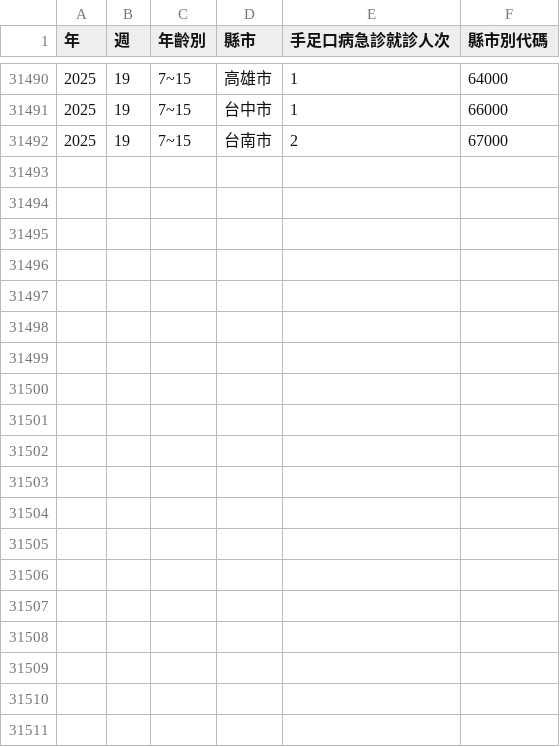
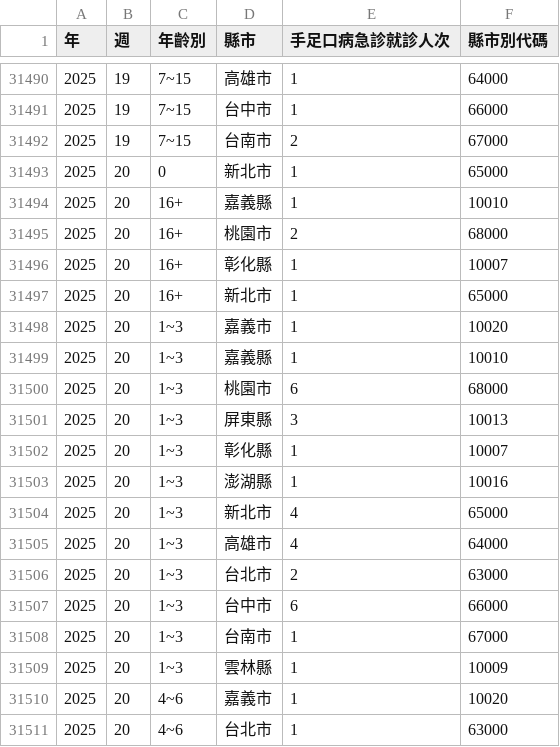
Before and after one commit to doggy8088/cdc-data, a CSV file: data/急診傳染病監測統計-手足口病/急診傳染病監測統計.csv, drawn as a sheet; only a part is shown, gaps mark what is left out; the diff covers the shown part only.

```diff
--- a/data/急診傳染病監測統計-手足口病/急診傳染病監測統計.csv
+++ b/data/急診傳染病監測統計-手足口病/急診傳染病監測統計.csv
@@ -31492 +31492,20 @@
 2025,19,7~15,台南市,2,67000
+2025,20,0,新北市,1,65000
+2025,20,16+,嘉義縣,1,10010
+2025,20,16+,桃園市,2,68000
+2025,20,16+,彰化縣,1,10007
+2025,20,16+,新北市,1,65000
+2025,20,1~3,嘉義市,1,10020
+2025,20,1~3,嘉義縣,1,10010
+2025,20,1~3,桃園市,6,68000
+2025,20,1~3,屏東縣,3,10013
+2025,20,1~3,彰化縣,1,10007
+2025,20,1~3,澎湖縣,1,10016
+2025,20,1~3,新北市,4,65000
+2025,20,1~3,高雄市,4,64000
+2025,20,1~3,台北市,2,63000
+2025,20,1~3,台中市,6,66000
+2025,20,1~3,台南市,1,67000
+2025,20,1~3,雲林縣,1,10009
+2025,20,4~6,嘉義市,1,10020
+2025,20,4~6,台北市,1,63000
```
Also changed, not shown: 10 added rows elsewhere in this file, 7 other files.
